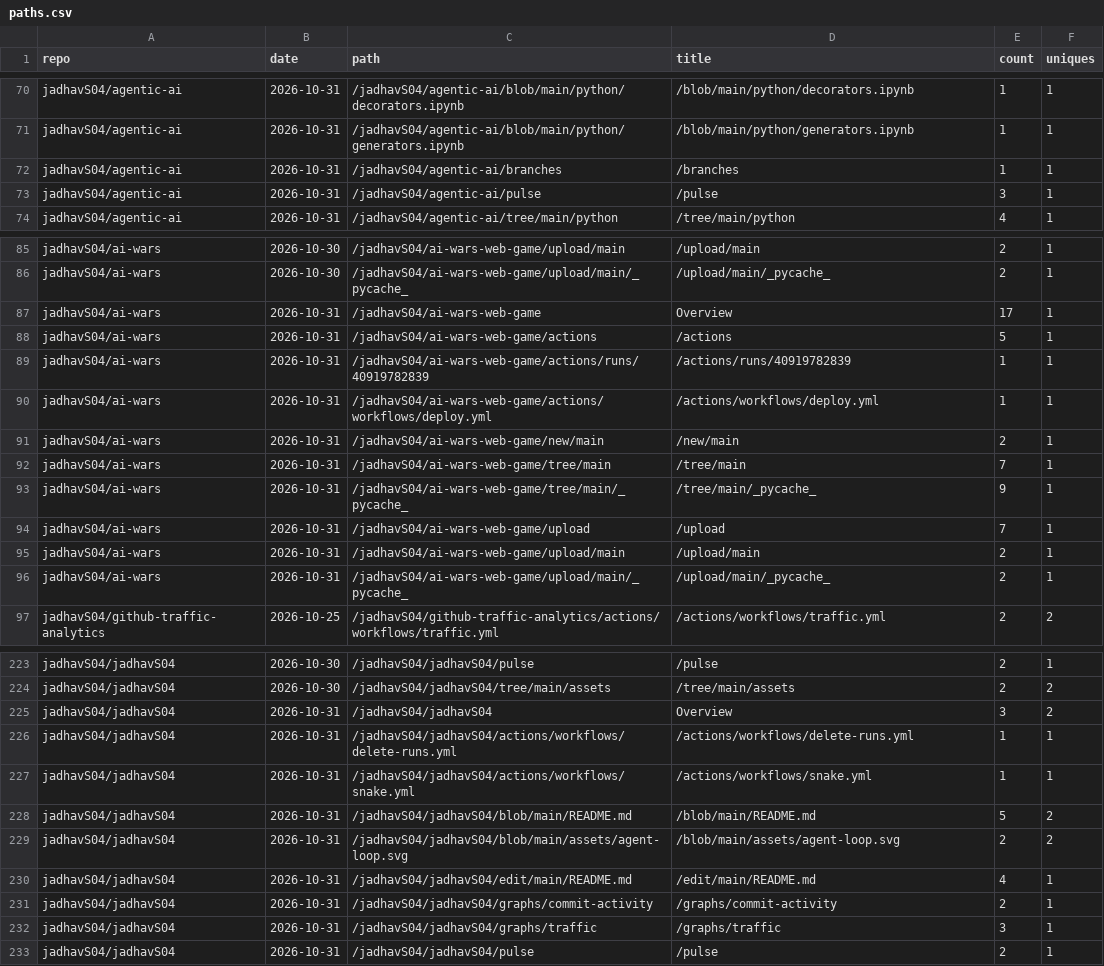
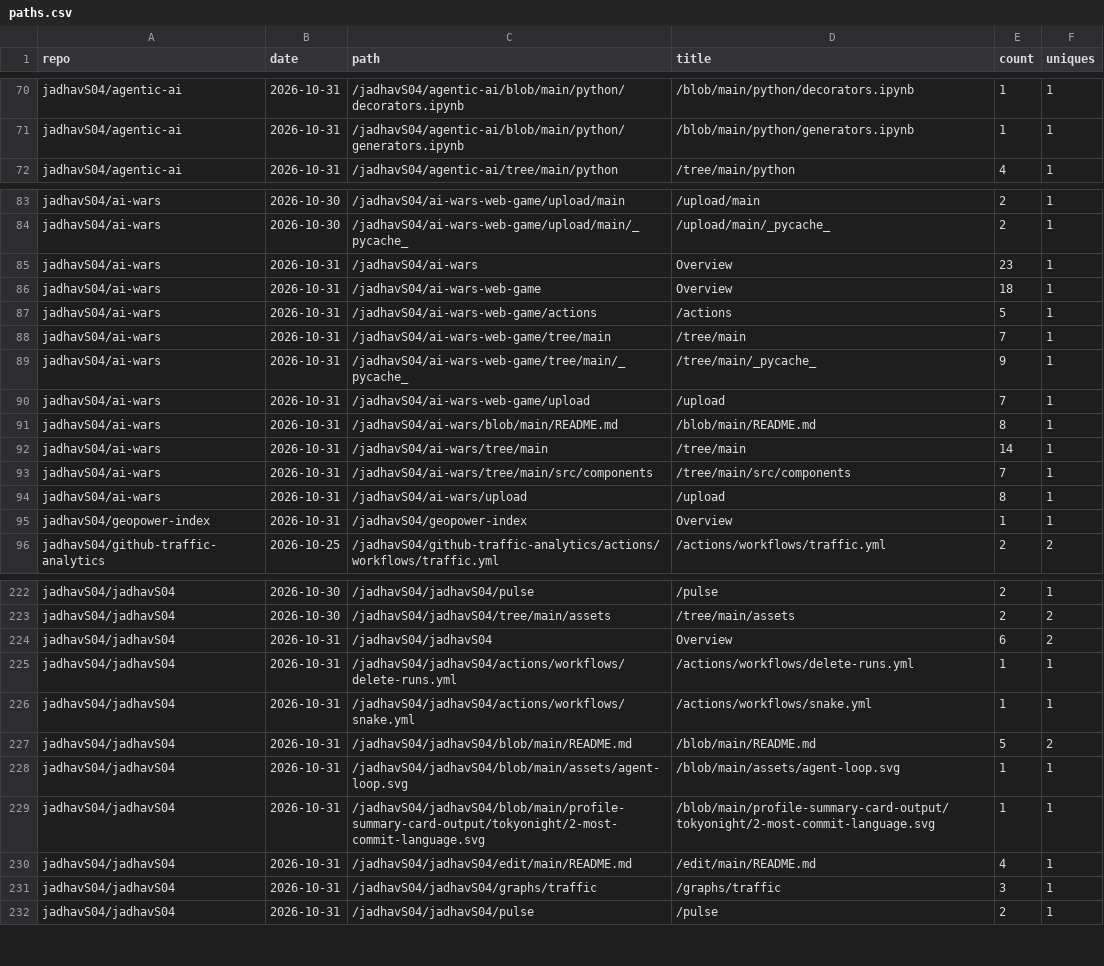
Before and after one commit to jadhavS04/github-traffic-analytics, a CSV file: data/paths.csv, drawn as a sheet; only a part is shown, gaps mark what is left out; the diff covers the shown part only.

Commit message:
data: 2026-10-31 17:16 UTC

```diff
--- a/data/paths.csv
+++ b/data/paths.csv
@@ -71,4 +71,2 @@ jadhavS04/agentic-ai,2026-10-31,/jadhavS04/agentic-ai/blob/main/python/decorator
 jadhavS04/agentic-ai,2026-10-31,/jadhavS04/agentic-ai/blob/main/python/generators.ipynb,/blob/main/python/generators.ipynb,1,1
-jadhavS04/agentic-ai,2026-10-31,/jadhavS04/agentic-ai/branches,/branches,1,1
-jadhavS04/agentic-ai,2026-10-31,/jadhavS04/agentic-ai/pulse,/pulse,3,1
 jadhavS04/agentic-ai,2026-10-31,/jadhavS04/agentic-ai/tree/main/python,/tree/main/python,4,1
@@ -86,7 +84,5 @@ jadhavS04/ai-wars,2026-10-30,/jadhavS04/ai-wars-web-game/upload/main,/upload/mai
 jadhavS04/ai-wars,2026-10-30,/jadhavS04/ai-wars-web-game/upload/main/_pycache_,/upload/main/_pycache_,2,1
-jadhavS04/ai-wars,2026-10-31,/jadhavS04/ai-wars-web-game,Overview,17,1
+jadhavS04/ai-wars,2026-10-31,/jadhavS04/ai-wars,Overview,23,1
+jadhavS04/ai-wars,2026-10-31,/jadhavS04/ai-wars-web-game,Overview,18,1
 jadhavS04/ai-wars,2026-10-31,/jadhavS04/ai-wars-web-game/actions,/actions,5,1
-jadhavS04/ai-wars,2026-10-31,/jadhavS04/ai-wars-web-game/actions/runs/40919782839,/actions/runs/40919782839,1,1
-jadhavS04/ai-wars,2026-10-31,/jadhavS04/ai-wars-web-game/actions/workflows/deploy.yml,/actions/workflows/deploy.yml,1,1
-jadhavS04/ai-wars,2026-10-31,/jadhavS04/ai-wars-web-game/new/main,/new/main,2,1
 jadhavS04/ai-wars,2026-10-31,/jadhavS04/ai-wars-web-game/tree/main,/tree/main,7,1
@@ -94,4 +90,7 @@ jadhavS04/ai-wars,2026-10-31,/jadhavS04/ai-wars-web-game/tree/main/_pycache_,/tr
 jadhavS04/ai-wars,2026-10-31,/jadhavS04/ai-wars-web-game/upload,/upload,7,1
-jadhavS04/ai-wars,2026-10-31,/jadhavS04/ai-wars-web-game/upload/main,/upload/main,2,1
-jadhavS04/ai-wars,2026-10-31,/jadhavS04/ai-wars-web-game/upload/main/_pycache_,/upload/main/_pycache_,2,1
+jadhavS04/ai-wars,2026-10-31,/jadhavS04/ai-wars/blob/main/README.md,/blob/main/README.md,8,1
+jadhavS04/ai-wars,2026-10-31,/jadhavS04/ai-wars/tree/main,/tree/main,14,1
+jadhavS04/ai-wars,2026-10-31,/jadhavS04/ai-wars/tree/main/src/components,/tree/main/src/components,7,1
+jadhavS04/ai-wars,2026-10-31,/jadhavS04/ai-wars/upload,/upload,8,1
+jadhavS04/geopower-index,2026-10-31,/jadhavS04/geopower-index,Overview,1,1
 jadhavS04/github-traffic-analytics,2026-10-25,/jadhavS04/github-traffic-analytics/actions/workflows/traffic.yml,/actions/workflows/traffic.yml,2,2
@@ -224,3 +223,3 @@ jadhavS04/jadhavS04,2026-10-30,/jadhavS04/jadhavS04/pulse,/pulse,2,1
 jadhavS04/jadhavS04,2026-10-30,/jadhavS04/jadhavS04/tree/main/assets,/tree/main/assets,2,2
-jadhavS04/jadhavS04,2026-10-31,/jadhavS04/jadhavS04,Overview,3,2
+jadhavS04/jadhavS04,2026-10-31,/jadhavS04/jadhavS04,Overview,6,2
 jadhavS04/jadhavS04,2026-10-31,/jadhavS04/jadhavS04/actions/workflows/delete-runs.yml,/actions/workflows/delete-runs.yml,1,1
@@ -228,5 +227,5 @@ jadhavS04/jadhavS04,2026-10-31,/jadhavS04/jadhavS04/actions/workflows/snake.yml,
 jadhavS04/jadhavS04,2026-10-31,/jadhavS04/jadhavS04/blob/main/README.md,/blob/main/README.md,5,2
-jadhavS04/jadhavS04,2026-10-31,/jadhavS04/jadhavS04/blob/main/assets/agent-loop.svg,/blob/main/assets/agent-loop.svg,2,2
+jadhavS04/jadhavS04,2026-10-31,/jadhavS04/jadhavS04/blob/main/assets/agent-loop.svg,/blob/main/assets/agent-loop.svg,1,1
+jadhavS04/jadhavS04,2026-10-31,/jadhavS04/jadhavS04/blob/main/profile-summary-card-output/tokyonight/2-most-commit-language.svg,/blob/main/profile-summary-card-output/tokyonight/2-most-commit-language.svg,1,1
 jadhavS04/jadhavS04,2026-10-31,/jadhavS04/jadhavS04/edit/main/README.md,/edit/main/README.md,4,1
-jadhavS04/jadhavS04,2026-10-31,/jadhavS04/jadhavS04/graphs/commit-activity,/graphs/commit-activity,2,1
 jadhavS04/jadhavS04,2026-10-31,/jadhavS04/jadhavS04/graphs/traffic,/graphs/traffic,3,1
```
Also changed, not shown: 5 edited cells elsewhere in this file, data/clones.csv, data/commits.csv, 5 other files.
